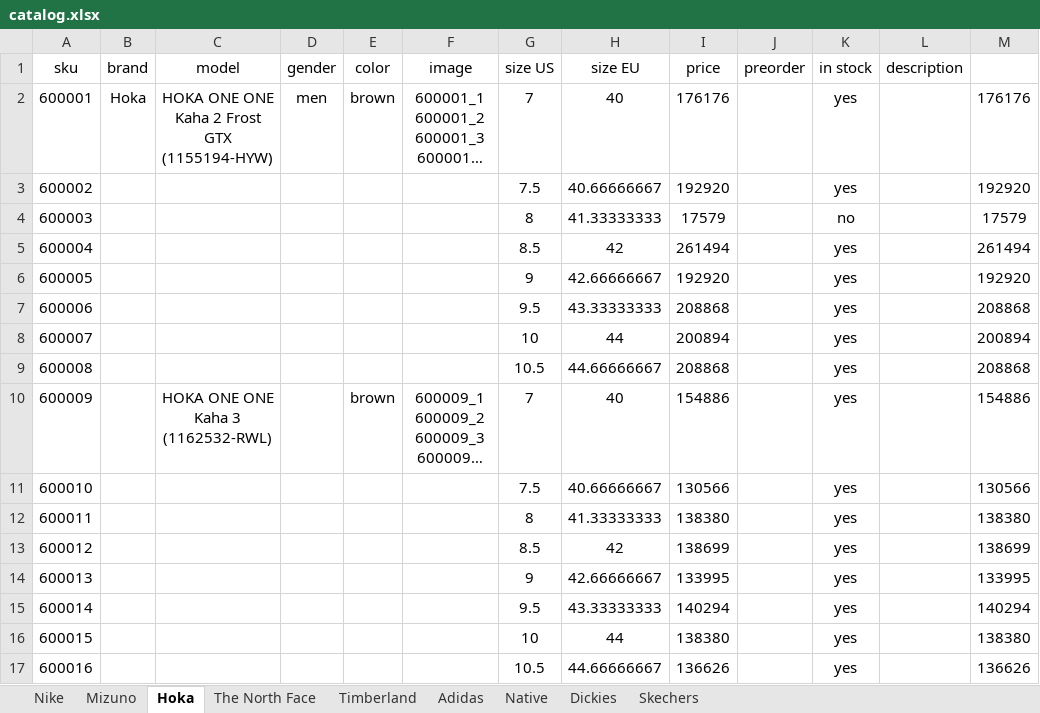
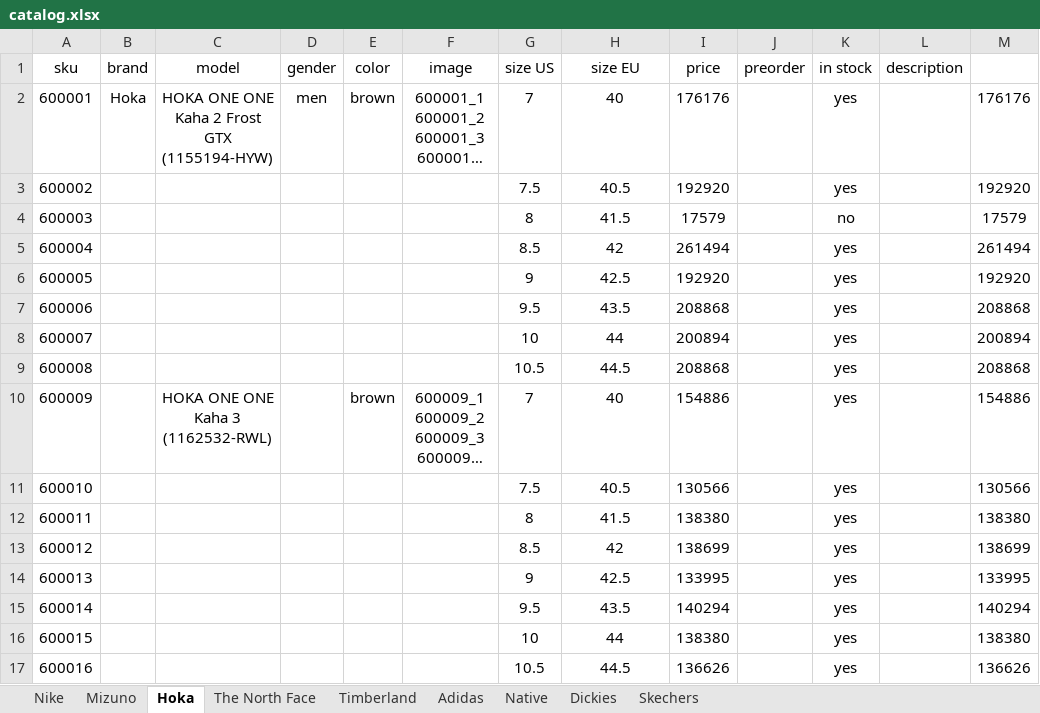
Before and after one commit to dauralio-cell/jmd_store, an Excel workbook: data/catalog.xlsx, sheet Hoka, drawn as a sheet; only a part is shown; long unchanged cells end in …; values as stored, in another font and other column widths than the file's, no borders; the diff names each change by its address in the sheet, - before the commit and + after, or states it on an @@ line.

```diff
--- a/data/catalog.xlsx (sheet Hoka)
+++ b/data/catalog.xlsx (sheet Hoka)
-H3 (size EU): 40.66666667
+H3 (size EU): 40.5
-H4 (size EU): 41.33333333
+H4 (size EU): 41.5
-H6 (size EU): 42.66666667
+H6 (size EU): 42.5
-H7 (size EU): 43.33333333
+H7 (size EU): 43.5
-H9 (size EU): 44.66666667
+H9 (size EU): 44.5
-H11 (size EU): 40.66666667
+H11 (size EU): 40.5
-H12 (size EU): 41.33333333
+H12 (size EU): 41.5
-H14 (size EU): 42.66666667
+H14 (size EU): 42.5
-H15 (size EU): 43.33333333
+H15 (size EU): 43.5
-H17 (size EU): 44.66666667
+H17 (size EU): 44.5
```
Also changed, not shown: 6 other files.
